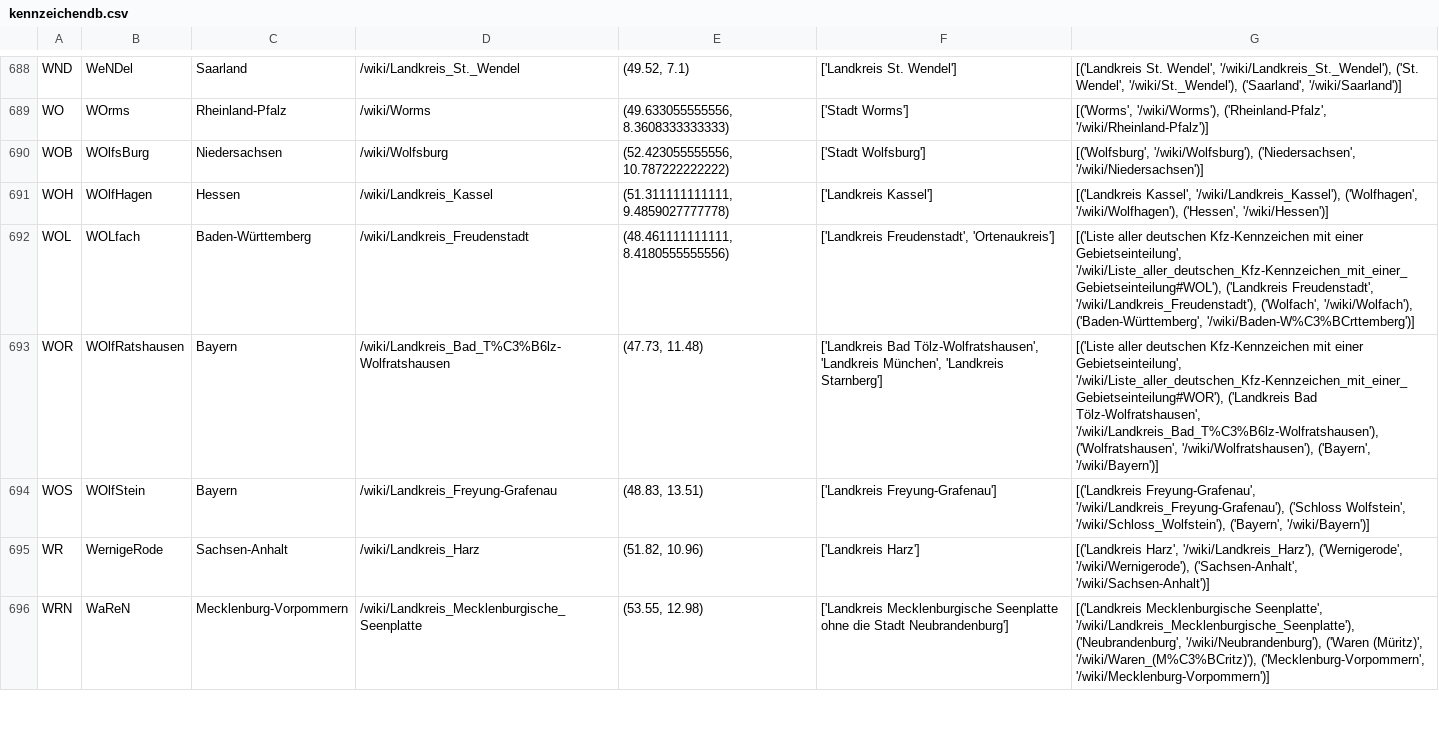
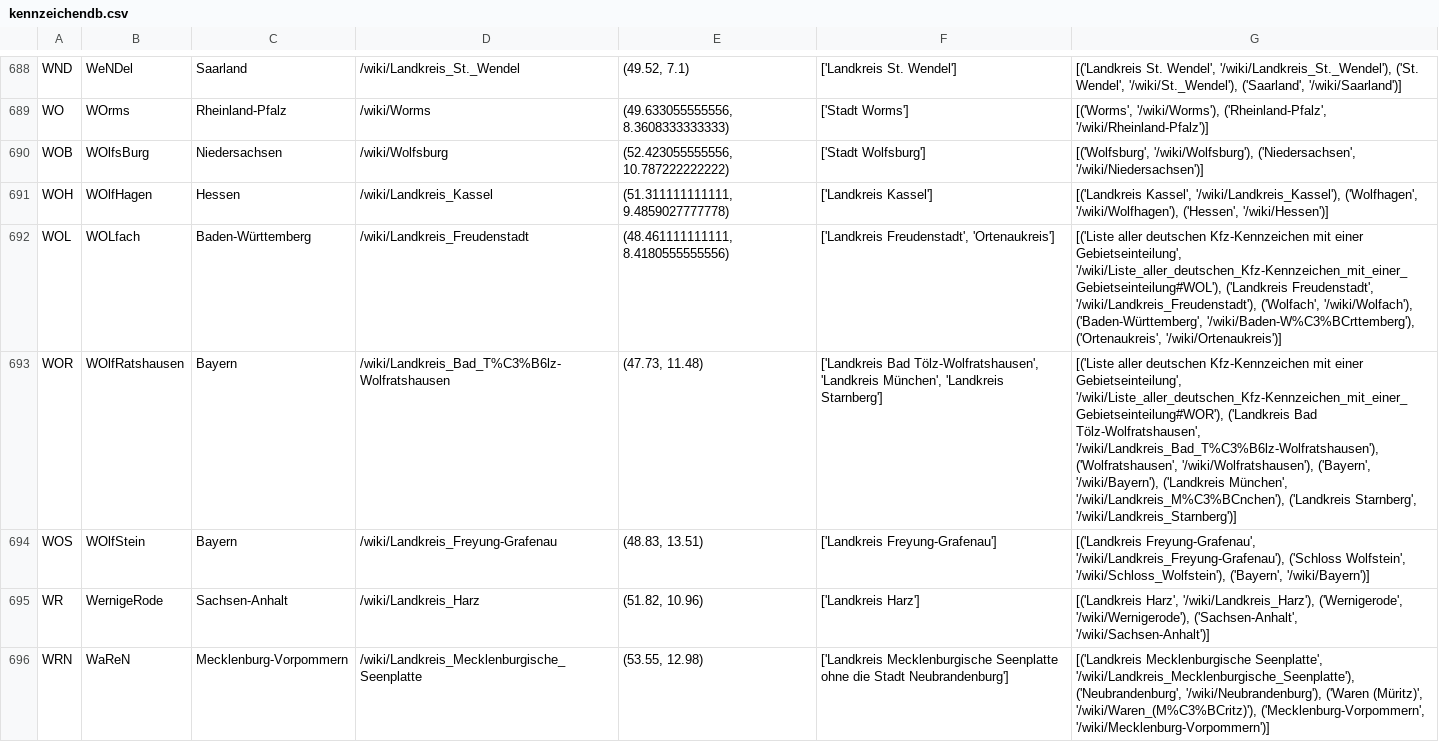
Before and after one commit to GutDan/KennzeichenKenner, a CSV file: app/src/main/assets/kennzeichendb.csv, drawn as a sheet; only a part is shown, gaps mark what is left out; the diff covers the shown part only.

```diff
--- a/app/src/main/assets/kennzeichendb.csv
+++ b/app/src/main/assets/kennzeichendb.csv
@@ -691,4 +691,4 @@ WOB;WOlfsBurg;Niedersachsen;/wiki/Wolfsburg;(52.423055555556, 10.787222222222);[
 WOH;WOlfHagen;Hessen;/wiki/Landkreis_Kassel;(51.311111111111, 9.4859027777778);['Landkreis Kassel'];[('Landkreis Kassel', '/wiki/Landkreis_Kassel'), ('Wolfhagen', '/wiki/Wolfhagen'), ('Hessen', '/wiki/Hessen')]
-WOL;WOLfach;Baden-Württemberg;/wiki/Landkreis_Freudenstadt;(48.461111111111, 8.4180555555556);['Landkreis Freudenstadt', 'Ortenaukreis'];[('Liste aller deutschen Kfz-Kennzeichen mit einer Gebietseinteilung', '/wiki/Liste_aller_deutschen_Kfz-Kennzeichen_mit_einer_Gebietseinteilung#WOL'), ('Landkreis Freudenstadt', '/wiki/Landkreis_Freudenstadt'), ('Wolfach', '/wiki/Wolfach'), ('Baden-Württemberg', '/wiki/Baden-W%C3%BCrttemberg')]
-WOR;WOlfRatshausen;Bayern;/wiki/Landkreis_Bad_T%C3%B6lz-Wolfratshausen;(47.73, 11.48);['Landkreis Bad Tölz-Wolfratshausen', 'Landkreis München', 'Landkreis Starnberg'];[('Liste aller deutschen Kfz-Kennzeichen mit einer Gebietseinteilung', '/wiki/Liste_aller_deutschen_Kfz-Kennzeichen_mit_einer_Gebietseinteilung#WOR'), ('Landkreis Bad Tölz-Wolfratshausen', '/wiki/Landkreis_Bad_T%C3%B6lz-Wolfratshausen'), ('Wolfratshausen', '/wiki/Wolfratshausen'), ('Bayern', '/wiki/Bayern')]
+WOL;WOLfach;Baden-Württemberg;/wiki/Landkreis_Freudenstadt;(48.461111111111, 8.4180555555556);['Landkreis Freudenstadt', 'Ortenaukreis'];[('Liste aller deutschen Kfz-Kennzeichen mit einer Gebietseinteilung', '/wiki/Liste_aller_deutschen_Kfz-Kennzeichen_mit_einer_Gebietseinteilung#WOL'), ('Landkreis Freudenstadt', '/wiki/Landkreis_Freudenstadt'), ('Wolfach', '/wiki/Wolfach'), ('Baden-Württemberg', '/wiki/Baden-W%C3%BCrttemberg'), ('Ortenaukreis', '/wiki/Ortenaukreis')]
+WOR;WOlfRatshausen;Bayern;/wiki/Landkreis_Bad_T%C3%B6lz-Wolfratshausen;(47.73, 11.48);['Landkreis Bad Tölz-Wolfratshausen', 'Landkreis München', 'Landkreis Starnberg'];[('Liste aller deutschen Kfz-Kennzeichen mit einer Gebietseinteilung', '/wiki/Liste_aller_deutschen_Kfz-Kennzeichen_mit_einer_Gebietseinteilung#WOR'), ('Landkreis Bad Tölz-Wolfratshausen', '/wiki/Landkreis_Bad_T%C3%B6lz-Wolfratshausen'), ('Wolfratshausen', '/wiki/Wolfratshausen'), ('Bayern', '/wiki/Bayern'), ('Landkreis München', '/wiki/Landkreis_M%C3%BCnchen'), ('Landkreis Starnberg', '/wiki/Landkreis_Starnberg')]
 WOS;WOlfStein;Bayern;/wiki/Landkreis_Freyung-Grafenau;(48.83, 13.51);['Landkreis Freyung-Grafenau'];[('Landkreis Freyung-Grafenau', '/wiki/Landkreis_Freyung-Grafenau'), ('Schloss Wolfstein', '/wiki/Schloss_Wolfstein'), ('Bayern', '/wiki/Bayern')]
```
Also changed, not shown: 65 edited cells elsewhere in this file.
